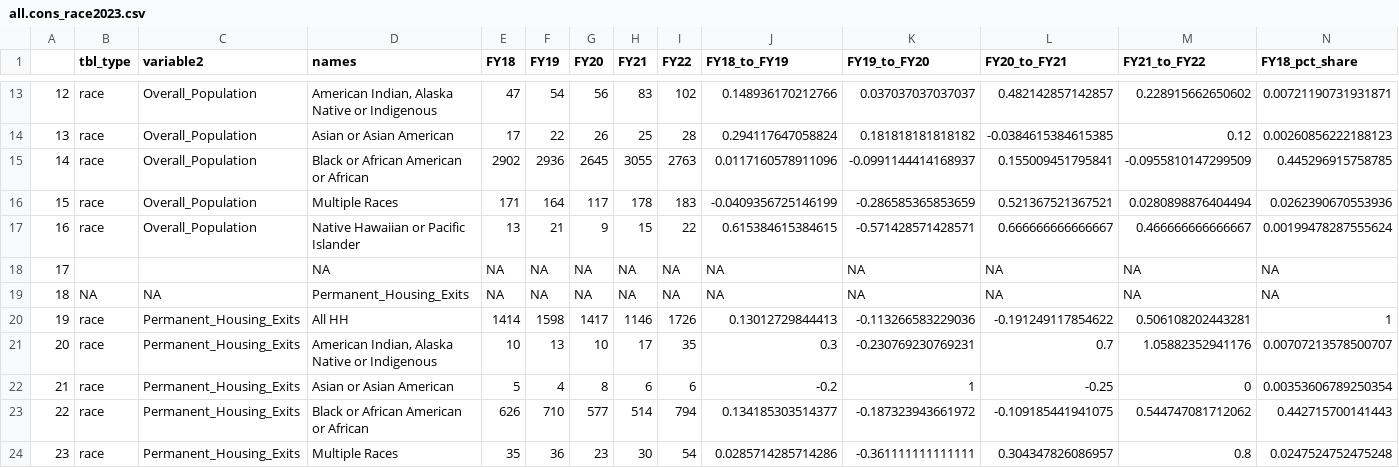
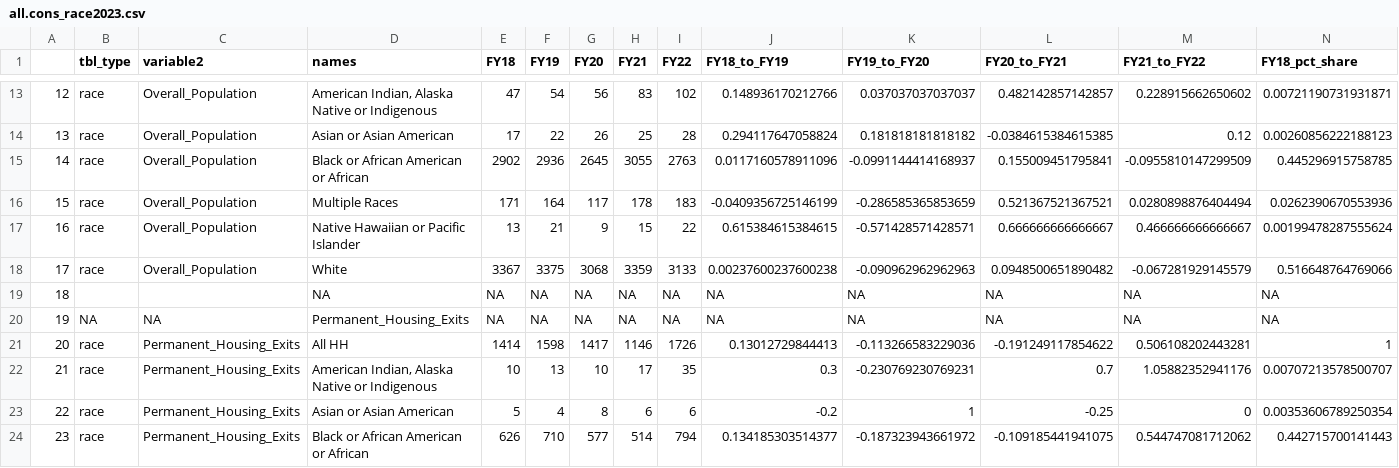
Before and after one commit to timbender-ncceh/Racial_Equity_Analysis, a CSV file: all.cons_race2023.csv, drawn as a sheet; only a part is shown, gaps mark what is left out; the shorter side is filled out with more unchanged rows; addresses are those after the commit; rows hold the shown columns only; the diff names each change by its address in the sheet, - before the commit and + after, or states it on an @@ line.

```diff
--- a/all.cons_race2023.csv
+++ b/all.cons_race2023.csv
+row 18: 17 | race | Overall_Population | White | 3367 | 3375 | 3068 | 3359 | 3133 | 0.00237600237600238 | -0.090962962962963 | 0.0948500651890482 | -0.067281929145579 | 0.516648764769066
@@ column A renumbered from row 19 down @@
```
Also changed, not shown: all.cons_intersect2023.csv, 1 other file.
